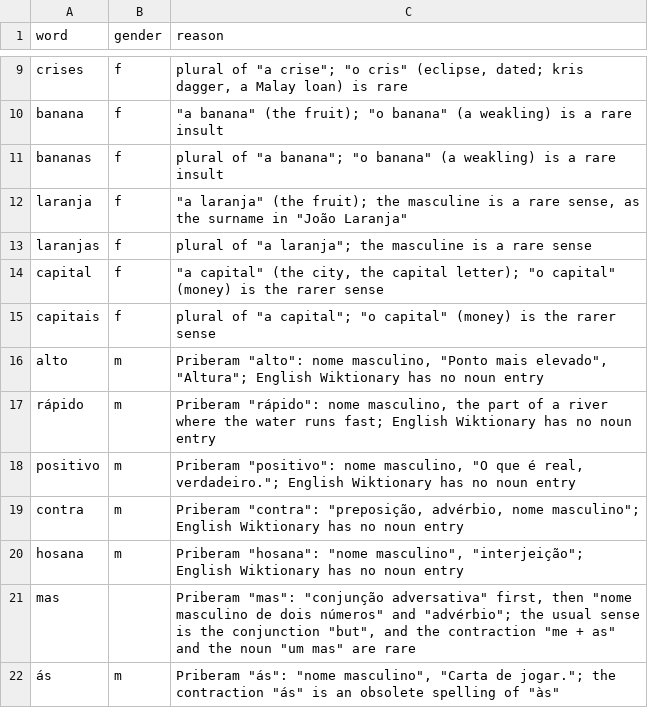
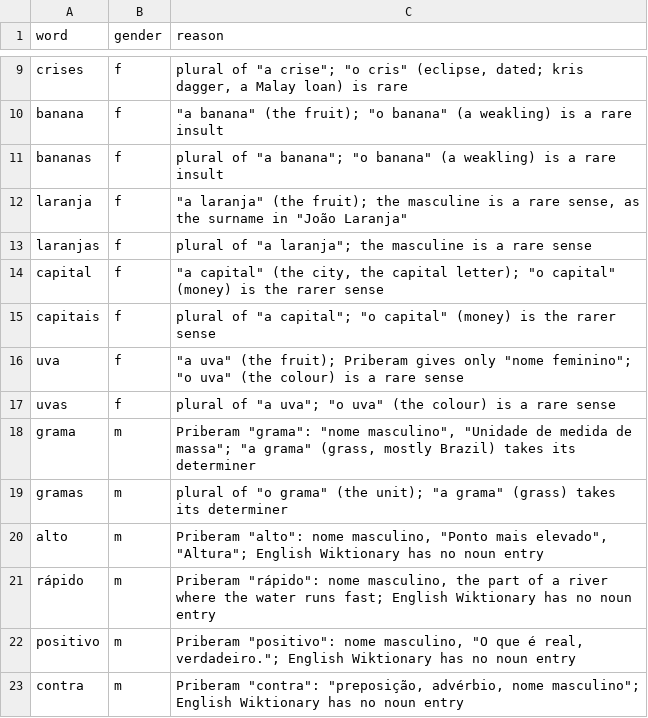
Before and after one commit to TigreGotico/tugalex, a CSV file: scripts/noun_gender_overrides.csv, drawn as a sheet; only a part is shown, gaps mark what is left out; the shorter side is filled out with more unchanged rows.

```diff
--- a/scripts/noun_gender_overrides.csv
+++ b/scripts/noun_gender_overrides.csv
@@ -15,2 +15,6 @@ capital,f,"""a capital"" (the city, the capital letter); ""o capital"" (money) i
 capitais,f,"plural of ""a capital""; ""o capital"" (money) is the rarer sense"
+uva,f,"""a uva"" (the fruit); Priberam gives only ""nome feminino""; ""o uva"" (the colour) is a rare sense"
+uvas,f,"plural of ""a uva""; ""o uva"" (the colour) is a rare sense"
+grama,m,"Priberam ""grama"": ""nome masculino"", ""Unidade de medida de massa""; ""a grama"" (grass, mostly Brazil) takes its determiner"
+gramas,m,"plural of ""o grama"" (the unit); ""a grama"" (grass) takes its determiner"
 alto,m,"Priberam ""alto"": nome masculino, ""Ponto mais elevado"", ""Altura""; English Wiktionary has no noun entry"
```
Also changed, not shown: 2 other files.
